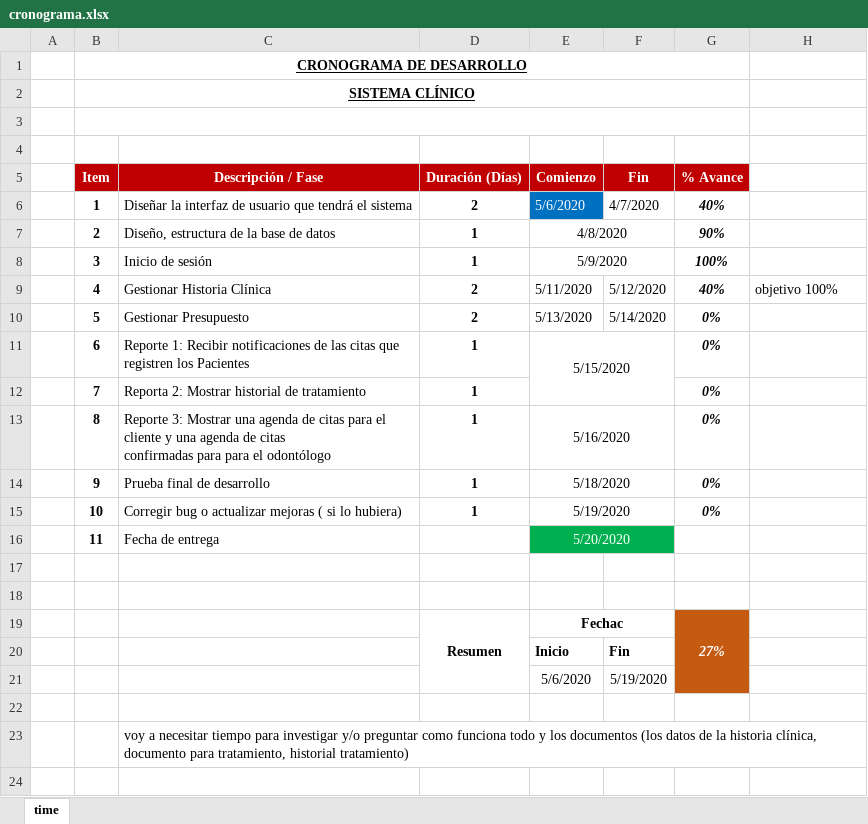
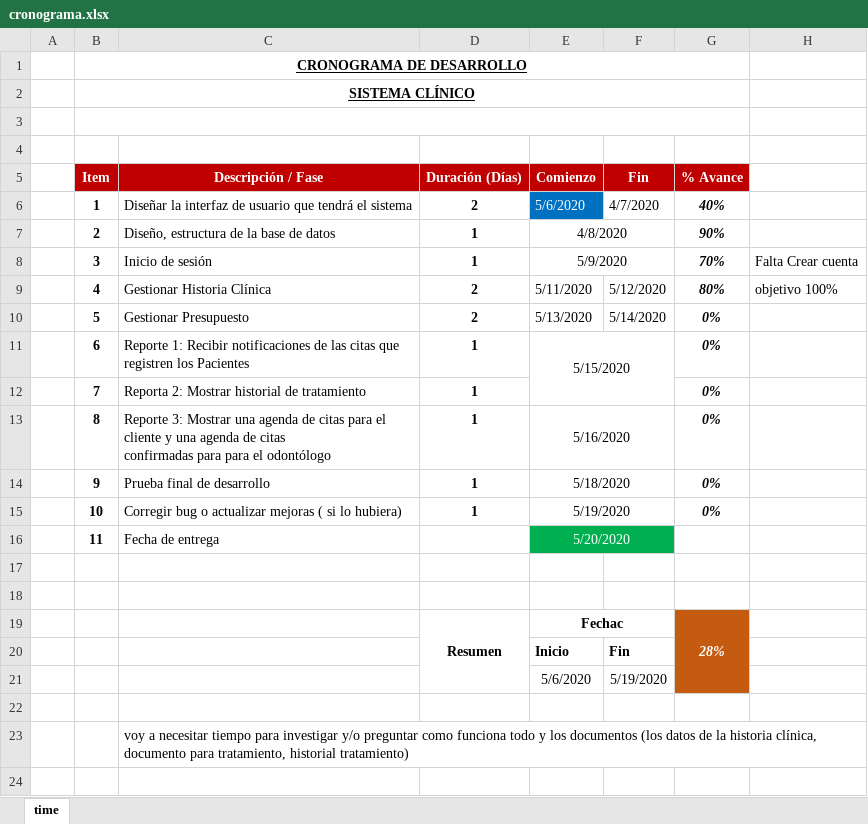
Before and after one commit to Mrruizp/DataMedic, an Excel workbook: Requerimientos/cronograma.xlsx, sheet time, drawn as a sheet; only a part is shown; values as stored, in another font and other column widths than the file's, no borders; the diff names each change by its address in the sheet, - before the commit and + after, or states it on an @@ line.

```diff
--- a/Requerimientos/cronograma.xlsx (sheet time)
+++ b/Requerimientos/cronograma.xlsx (sheet time)
-G8 (% Avance): 100%
+G8 (% Avance): 70%
-H8: (empty)
+H8: Falta Crear cuenta
-G9 (% Avance): 40%
+G9 (% Avance): 80%
-G19 (% Avance): 27%
+G19 (% Avance): 28%
```
Also changed, not shown: 5 other files.
